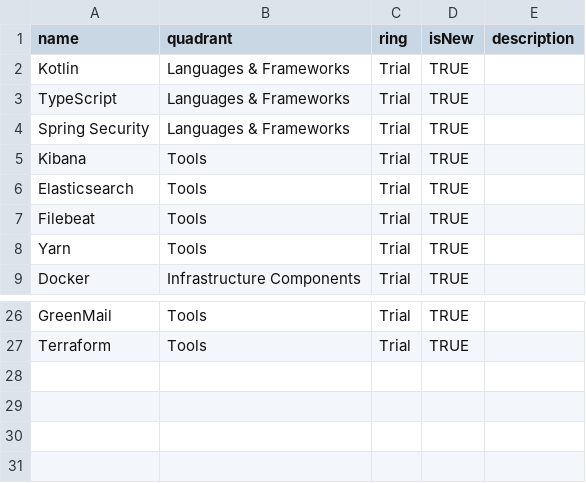
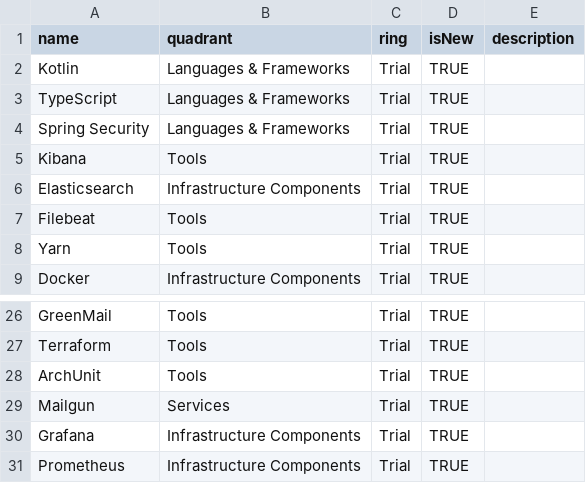
Before and after one commit to camunda/technology-radars, a CSV file: shared.csv, drawn as a sheet; only a part is shown, gaps mark what is left out.

Commit message:
Update shared.csv

```diff
--- a/shared.csv
+++ b/shared.csv
@@ -5,3 +5,3 @@ Spring Security,Languages & Frameworks,Trial,TRUE,
 Kibana,Tools,Trial,TRUE,
-Elasticsearch,Tools,Trial,TRUE,
+Elasticsearch,Infrastructure Components,Trial,TRUE,
 Filebeat,Tools,Trial,TRUE,
@@ -27 +27,5 @@ GreenMail,Tools,Trial,TRUE,
 Terraform,Tools,Trial,TRUE,
+ArchUnit,Tools,Trial,TRUE
+Mailgun,Services,Trial,TRUE
+Grafana,Infrastructure Components,Trial,TRUE
+Prometheus,Infrastructure Components,Trial,TRUE
```
